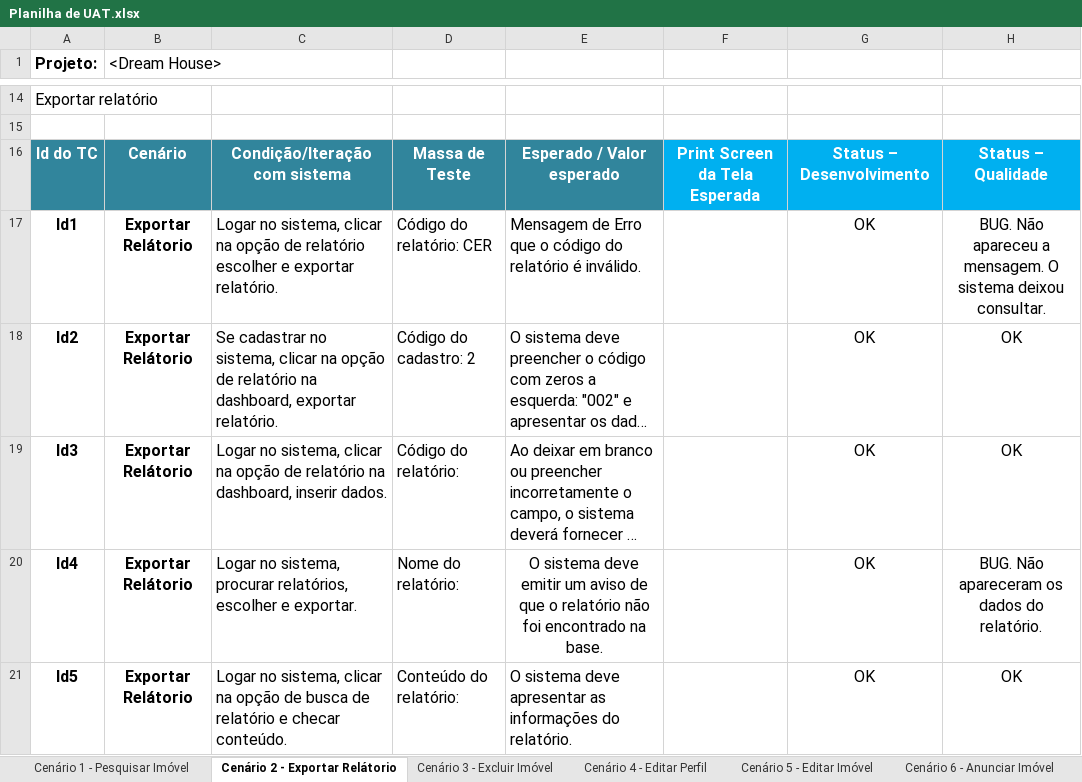
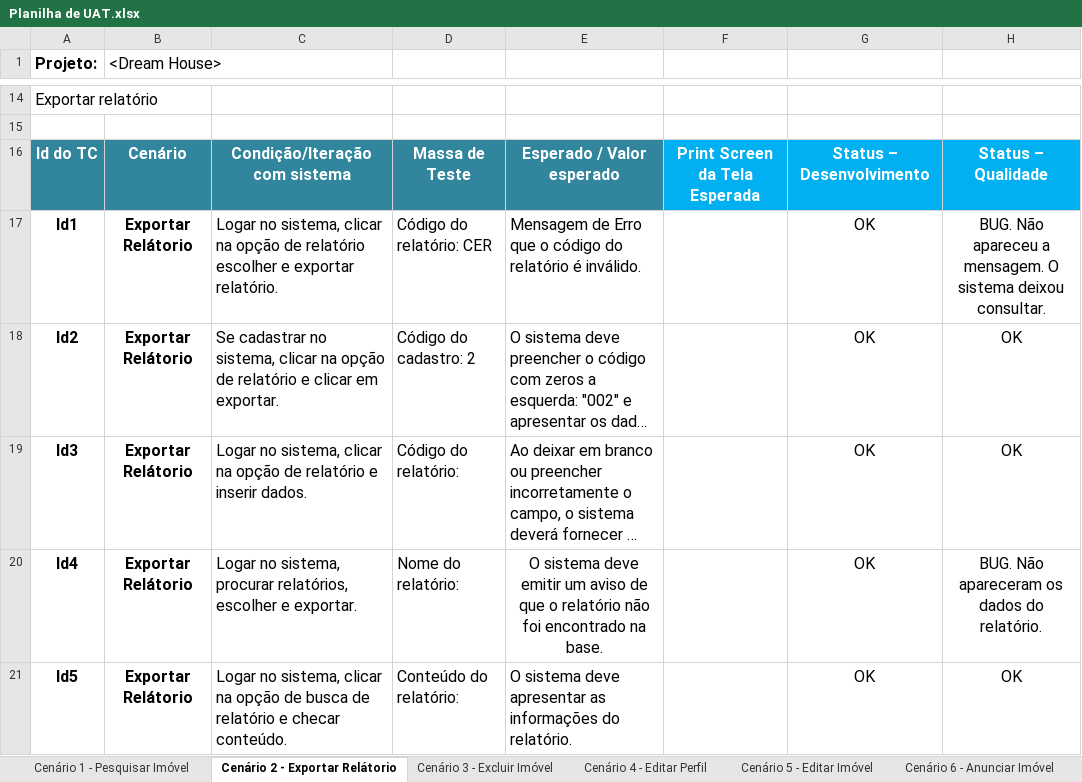
Before and after one commit to Dream-House-Grupo-9/Documentos, an Excel workbook: Documentação/Planilha de UAT.xlsx, sheet Cenário 2 - Exportar Relátorio, drawn as a sheet; only a part is shown, gaps mark what is left out; long unchanged cells end in …; values as stored, in another font and other column widths than the file's, no borders; the diff names each change by its address in the sheet, - before the commit and + after, or states it on an @@ line.

Commit message:
Atualizando Gráfico de GANTT, planilha de UAT, BackLog e documentos de layouts

```diff
--- a/Documentação/Planilha de UAT.xlsx (sheet Cenário 2 - Exportar Relátorio)
+++ b/Documentação/Planilha de UAT.xlsx (sheet Cenário 2 - Exportar Relátorio)
-C18: …de relatório na dashboard, exportar relatório.
+C18: …de relatório e clicar em exportar.
-C19: …de relatório na dashboard, inserir dados.
+C19: …de relatório e inserir dados.
```
Also changed, not shown: Documentação/Gráficos/Gráfico de GANTT.xlsx, Documentação/Gráficos/PBC - Product Backlog Classified V2.xlsx, 8 other files.
